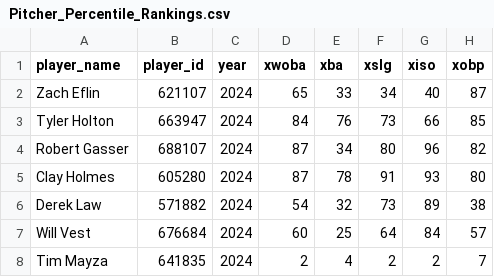
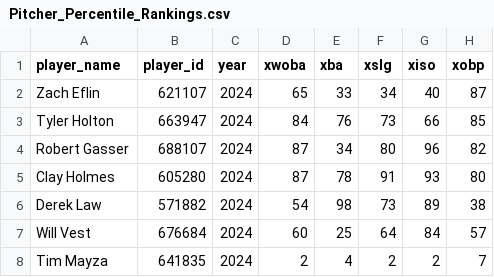
Before and after one commit to mtdewrocks/matchup, a CSV file: assets/Pitcher_Percentile_Rankings.csv, drawn as a sheet; only a part is shown; the diff names each change by its address in the sheet, - before the commit and + after, or states it on an @@ line.

Commit message:
updating percentiles

```diff
--- a/assets/Pitcher_Percentile_Rankings.csv
+++ b/assets/Pitcher_Percentile_Rankings.csv
-E6 (xba): 32
+E6 (xba): 98
```
